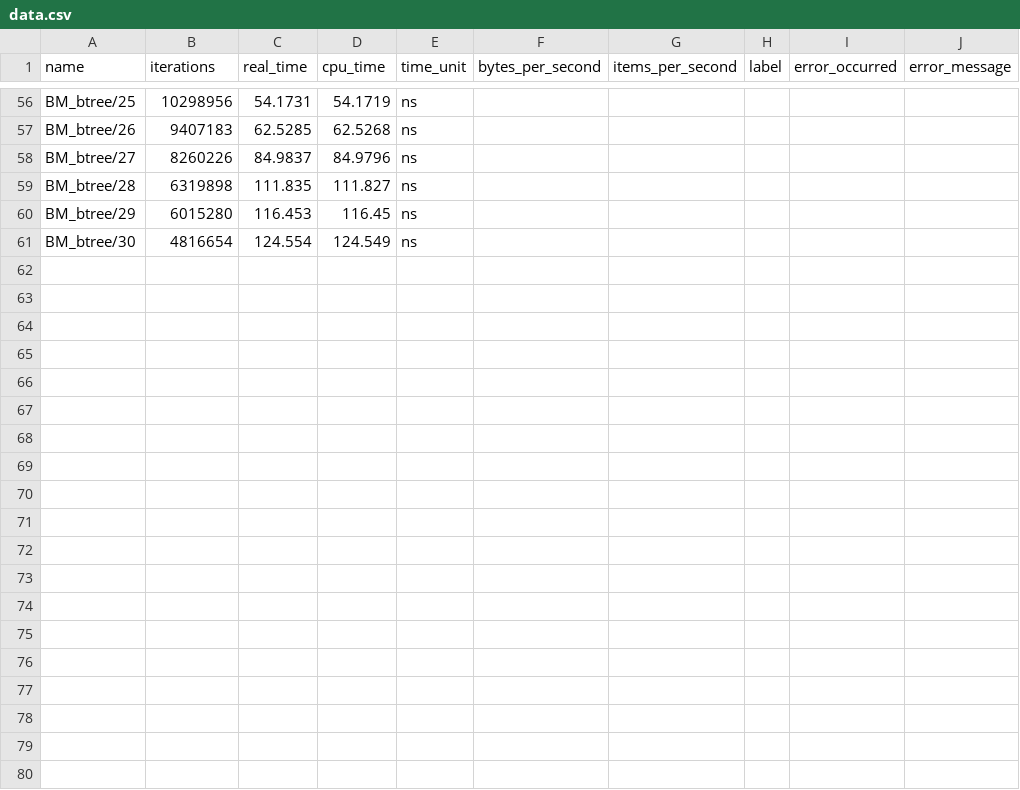
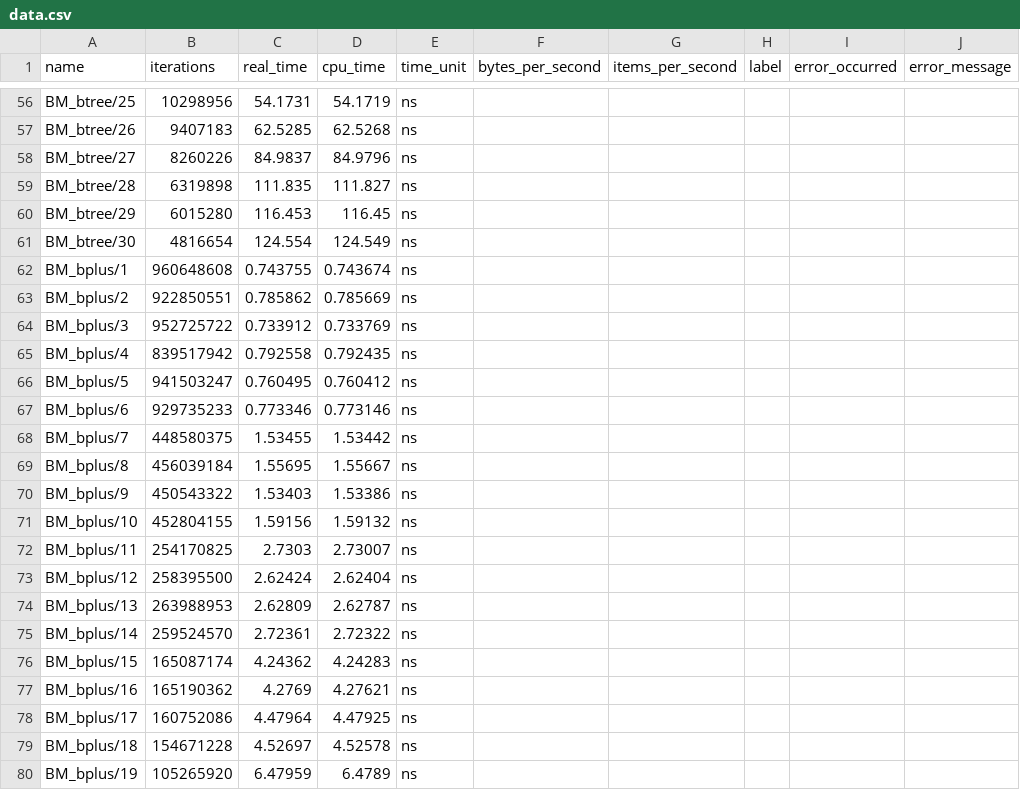
Before and after one commit to louisb0/btree, a CSV file: results/data.csv, drawn as a sheet; only a part is shown, gaps mark what is left out; the diff covers the shown part only.

```diff
--- a/results/data.csv
+++ b/results/data.csv
@@ -61 +61,20 @@ name,iterations,real_time,cpu_time,time_unit,bytes_per_second,items_per_second,l
 "BM_btree/30",4816654,124.554,124.549,ns,,,,,
+"BM_bplus/1",960648608,0.743755,0.743674,ns,,,,,
+"BM_bplus/2",922850551,0.785862,0.785669,ns,,,,,
+"BM_bplus/3",952725722,0.733912,0.733769,ns,,,,,
+"BM_bplus/4",839517942,0.792558,0.792435,ns,,,,,
+"BM_bplus/5",941503247,0.760495,0.760412,ns,,,,,
+"BM_bplus/6",929735233,0.773346,0.773146,ns,,,,,
+"BM_bplus/7",448580375,1.53455,1.53442,ns,,,,,
+"BM_bplus/8",456039184,1.55695,1.55667,ns,,,,,
+"BM_bplus/9",450543322,1.53403,1.53386,ns,,,,,
+"BM_bplus/10",452804155,1.59156,1.59132,ns,,,,,
+"BM_bplus/11",254170825,2.7303,2.73007,ns,,,,,
+"BM_bplus/12",258395500,2.62424,2.62404,ns,,,,,
+"BM_bplus/13",263988953,2.62809,2.62787,ns,,,,,
+"BM_bplus/14",259524570,2.72361,2.72322,ns,,,,,
+"BM_bplus/15",165087174,4.24362,4.24283,ns,,,,,
+"BM_bplus/16",165190362,4.2769,4.27621,ns,,,,,
+"BM_bplus/17",160752086,4.47964,4.47925,ns,,,,,
+"BM_bplus/18",154671228,4.52697,4.52578,ns,,,,,
+"BM_bplus/19",105265920,6.47959,6.4789,ns,,,,,
```
Also changed, not shown: 11 added rows elsewhere in this file, 6 other files.
